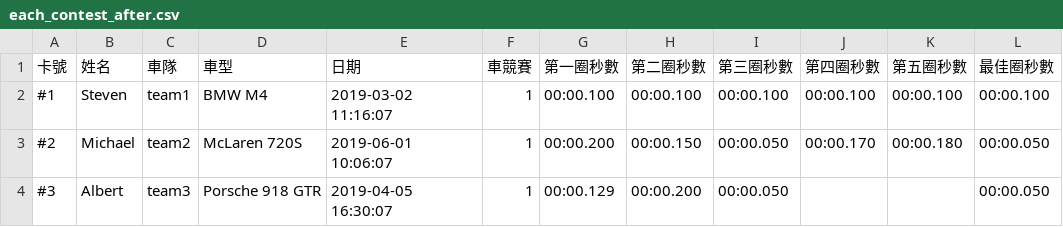
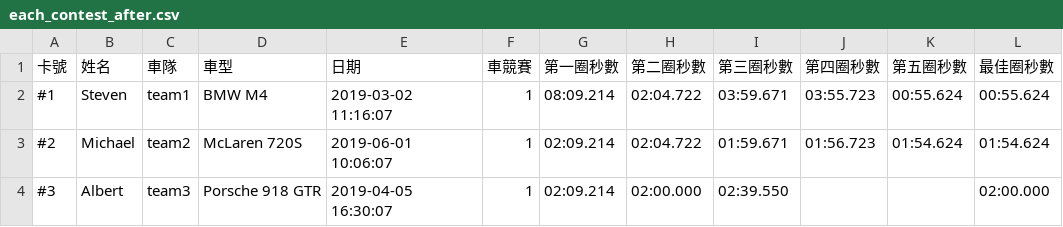
Before and after one commit to sanoton/Race_Car_XML_Stream, a CSV file: each_contest_after.csv, drawn as a sheet.

```diff
--- a/each_contest_after.csv
+++ b/each_contest_after.csv
@@ -1,4 +1,4 @@
 卡號,姓名,車隊,車型,日期,車競賽,第一圈秒數,第二圈秒數,第三圈秒數,第四圈秒數,第五圈秒數,最佳圈秒數
-#1,Steven,team1,BMW M4,2019-03-02 11:16:07,1,00:00.100,00:00.100,00:00.100,00:00.100,00:00.100,00:00.100
-#2,Michael,team2,McLaren 720S,2019-06-01 10:06:07,1,00:00.200,00:00.150,00:00.050,00:00.170,00:00.180,00:00.050
-#3,Albert,team3,Porsche 918 GTR,2019-04-05 16:30:07,1,00:00.129,00:00.200,00:00.050,,,00:00.050
+#1,Steven,team1,BMW M4,2019-03-02 11:16:07,1,08:09.214,02:04.722,03:59.671,03:55.723,00:55.624,00:55.624
+#2,Michael,team2,McLaren 720S,2019-06-01 10:06:07,1,02:09.214,02:04.722,01:59.671,01:56.723,01:54.624,01:54.624
+#3,Albert,team3,Porsche 918 GTR,2019-04-05 16:30:07,1,02:09.214,02:00.000,02:39.550,,,02:00.000
```
Also changed, not shown: 4 other files.
